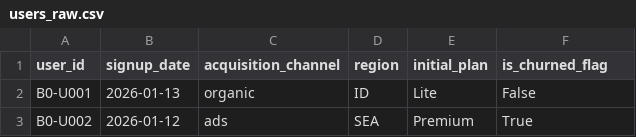
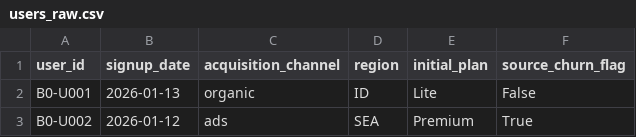
Before and after one commit to divapermanaputraid-rgb/saas-behavior-first-product-analysis, a CSV file: data/raw/users_raw.csv, drawn as a sheet; only a part is shown.

Commit message:
Update users_raw.csv header and add initial staging tables SQL script

```diff
--- a/data/raw/users_raw.csv
+++ b/data/raw/users_raw.csv
@@ -1,2 +1,2 @@
-user_id,signup_date,acquisition_channel,region,initial_plan,is_churned_flag
+user_id,signup_date,acquisition_channel,region,initial_plan,source_churn_flag
 B0-U001,2026-01-13,organic,ID,Lite,False
```
Also changed, not shown: 1 other file.
